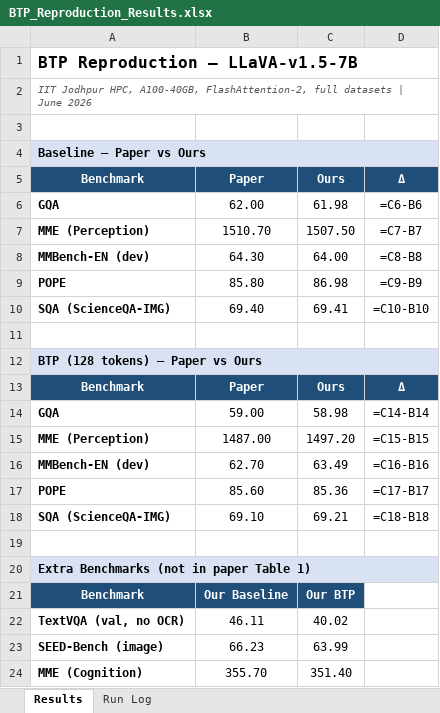
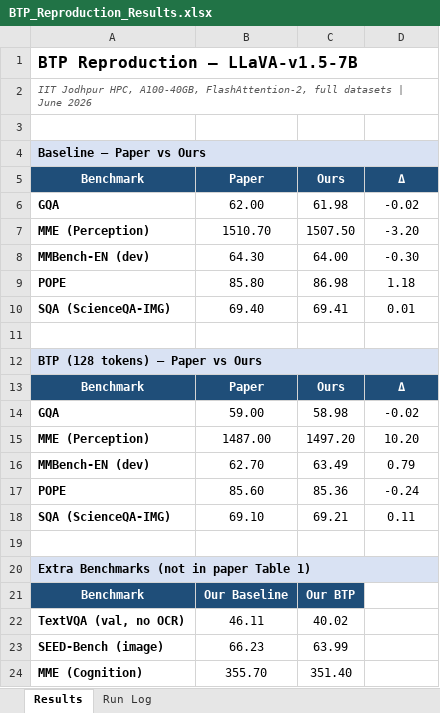
Before and after one commit to milab-iitj-dev/btp-reproduction, an Excel workbook: BTP-Reproduction/BTP_Reproduction_Results.xlsx, sheet Results, drawn as a sheet; values as stored, in another font and other column widths than the file's, no borders; formulas without a stored value are shown as written; the diff names each change by its address in the sheet, - before the commit and + after, or states it on an @@ line.

Commit message:
Excel with computed deltas

```diff
--- a/BTP-Reproduction/BTP_Reproduction_Results.xlsx (sheet Results)
+++ b/BTP-Reproduction/BTP_Reproduction_Results.xlsx (sheet Results)
-B4:D4 fill: none
+B4:D4 fill: #D9E2F3
-D6 (Δ): =C6-B6
+D6 (Δ): -0.02
-D7 (Δ): =C7-B7
+D7 (Δ): -3.20
-D8 (Δ): =C8-B8
+D8 (Δ): -0.30
-D9 (Δ): =C9-B9
+D9 (Δ): 1.18
-D10 (Δ): =C10-B10
+D10 (Δ): 0.01
-B12:D12 fill: none
+B12:D12 fill: #D9E2F3
-D14 (Δ): =C14-B14
+D14 (Δ): -0.02
-D15 (Δ): =C15-B15
+D15 (Δ): 10.20
-D16 (Δ): =C16-B16
+D16 (Δ): 0.79
-D17 (Δ): =C17-B17
+D17 (Δ): -0.24
-D18 (Δ): =C18-B18
+D18 (Δ): 0.11
-B20:D20 fill: none
+B20:D20 fill: #D9E2F3
```
